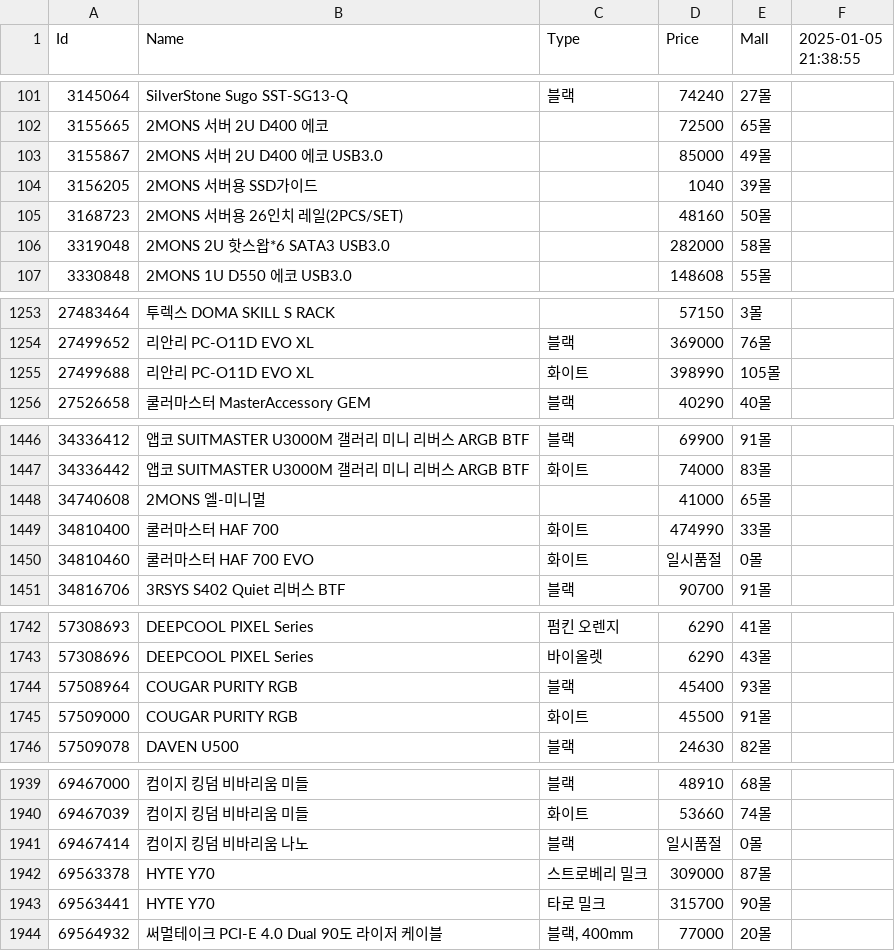
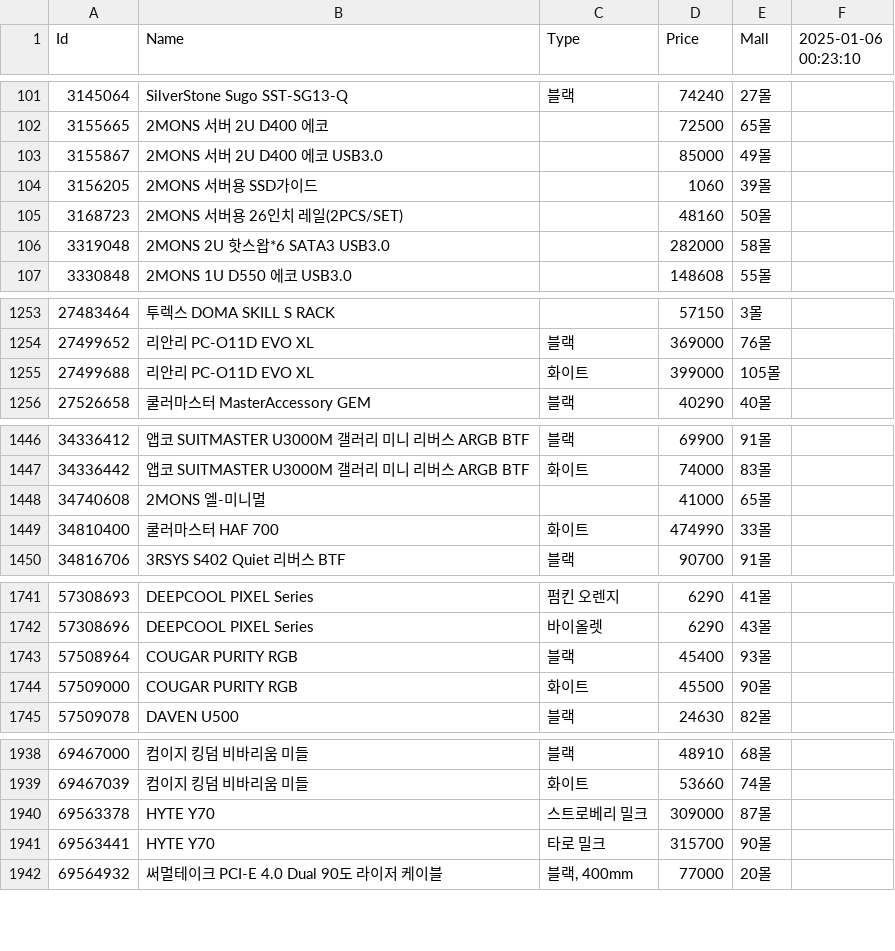
Before and after one commit to SSSSSSSSSSSSSSSSSSSSSSSSSSSSSSSSSSSSSun/Danawa-Crawler, a CSV file: crawl_data/Case.csv, drawn as a sheet; only a part is shown, gaps mark what is left out; removed rows and columns are numbered as before the commit, all else as after; the diff names each change by its address in the sheet, - before the commit and + after, or states it on an @@ line.

Commit message:
Bot - Auto Crawl | 2025-01-06 00:28:23

```diff
--- a/crawl_data/Case.csv
+++ b/crawl_data/Case.csv
-F1: 2025-01-05 21:38:55
+F1: 2025-01-06 00:23:10
-D104 (Price): 1040
+D104 (Price): 1060
-D1255 (Price): 398990
+D1255 (Price): 399000
-row 1450: 34810460 | 쿨러마스터 HAF 700 EVO | 화이트 | 일시품절 | 0몰
-E1744 (Mall): 91몰
+E1744 (Mall): 90몰
-row 1941: 69467414 | 컴이지 킹덤 비바리움 나노 | 블랙 | 일시품절 | 0몰
```
Also changed, not shown: crawl_data/CPU.csv, crawl_data/HDD.csv, 7 other files.
